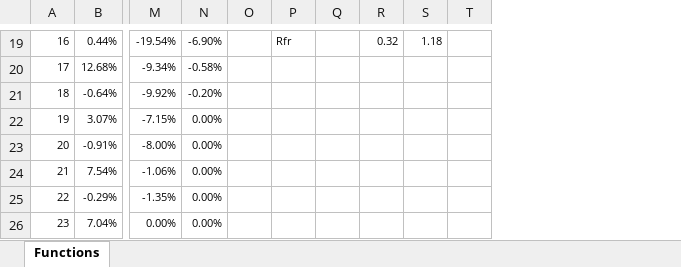
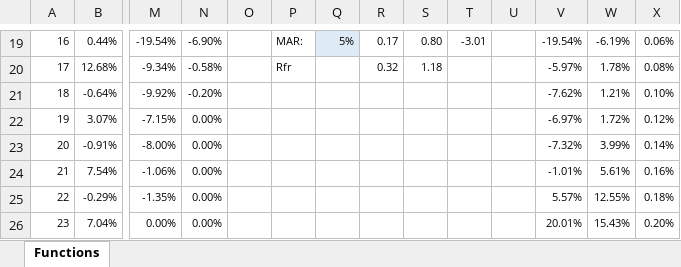
Before and after one commit to chris-kc-cheng/ftk-excel, an Excel workbook: ftk.xlsx, sheet Functions, drawn as a sheet; only a part is shown, gaps mark what is left out; values as stored, in another font and other column widths than the file's, no borders; the diff covers the shown part only; the diff names each change by its address in the sheet, - before the commit and + after, or states it on an @@ line.

```diff
--- a/ftk.xlsx (sheet Functions)
+++ b/ftk.xlsx (sheet Functions)
+column U, empty
+column V, rows 19-26: -19.54% | -5.97% | -7.62% | -6.97% | -7.32% | -1.01% | 5.57% | 20.01%
+column W, rows 19-26: -6.19% | 1.78% | 1.21% | 1.72% | 3.99% | 5.61% | 12.55% | 15.43%
+column X, rows 19-26: 0.06% | 0.08% | 0.10% | 0.12% | 0.14% | 0.16% | 0.18% | 0.20%
-P19: Rfr
+P19: MAR:
-Q19: (empty)
+Q19: 5%
-Q19 fill: none
+Q19 fill: #DEEBF7
-R19: 0.32
+R19: 0.17
-S19: 1.18
+S19: 0.80
-T19: (empty)
+T19: -3.01
-P20: (empty)
+P20: Rfr
-R20: (empty)
+R20: 0.32
-S20: (empty)
+S20: 1.18
```
Also changed, not shown: 1 added row, 1 removed row, 51 edited cells and cell formats elsewhere in this sheet, formulas that keep their value, 1 other file.
